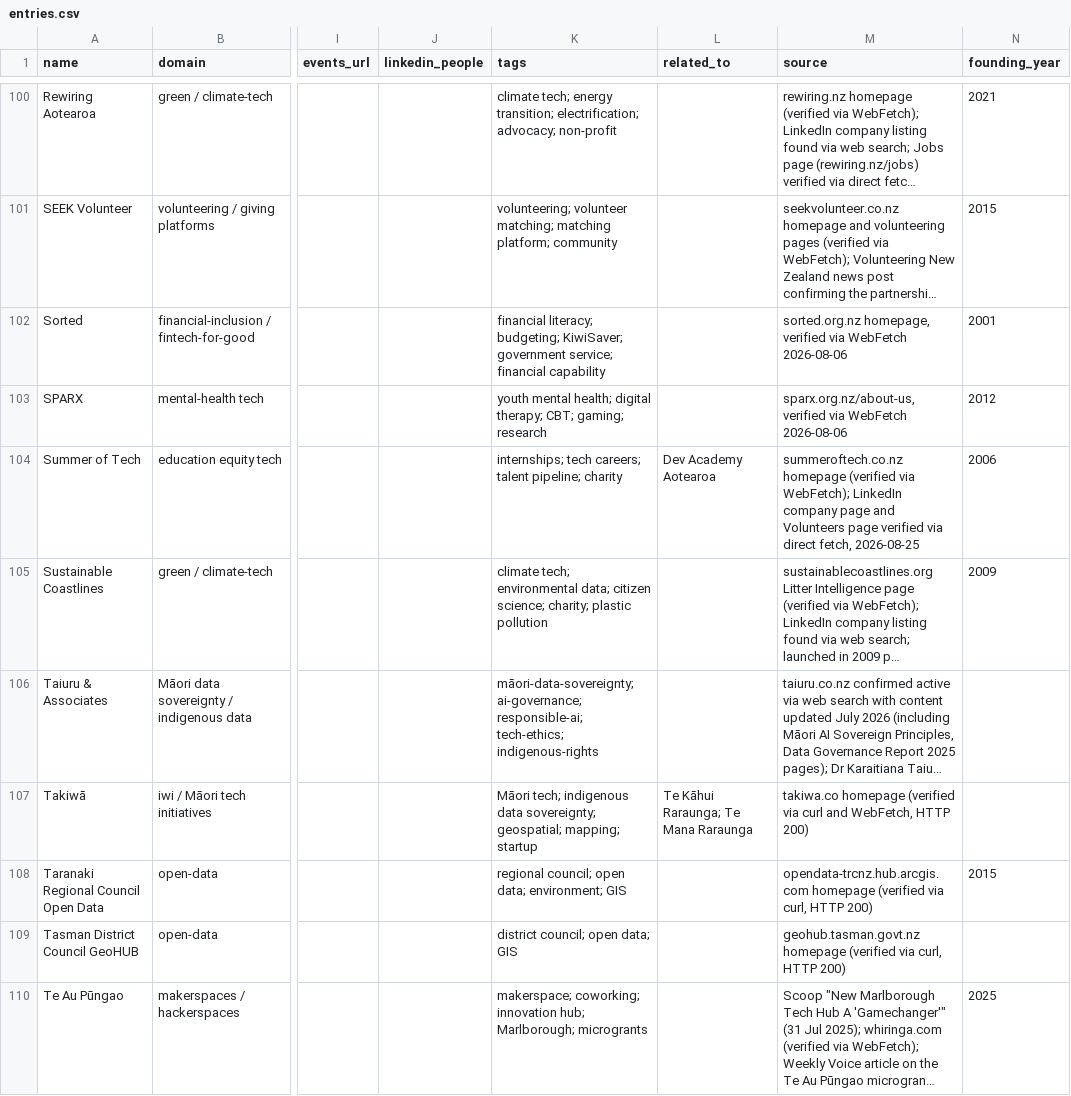
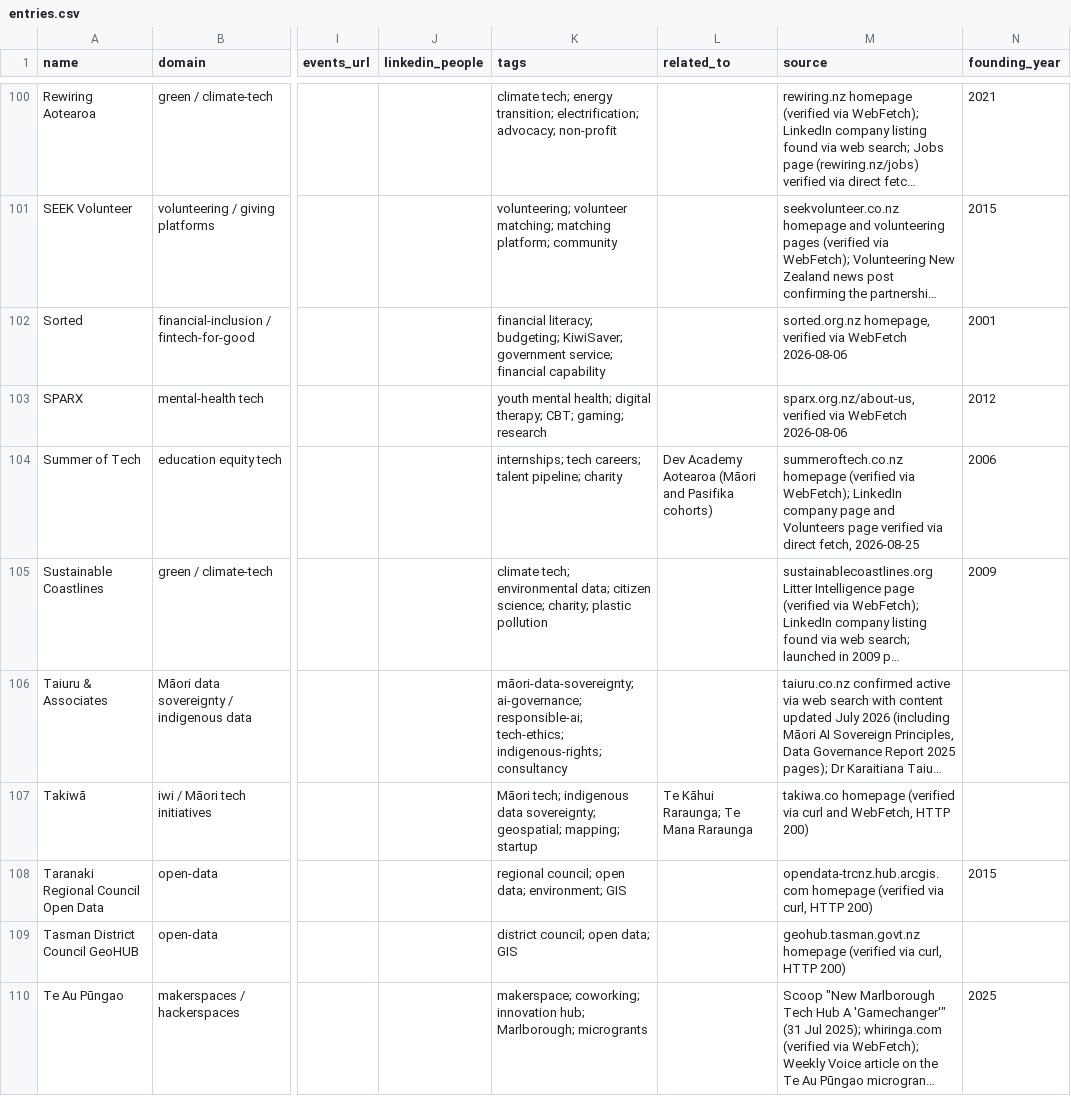
Before and after one commit to olitreadwell/nz-tech-for-good, a CSV file: data/exports/entries.csv, drawn as a sheet; only a part is shown, gaps mark what is left out; long unchanged cells end in …; the diff covers the shown part only; the diff names each change by its address in the sheet, - before the commit and + after, or states it on an @@ line.

Commit message:
chore(data): verify entries and correct related links
Update five verification dates, repair nine related-entry references to exact names, and add tags to five entries. Regenerate GUIDE.md and exports.

```diff
--- a/data/exports/entries.csv
+++ b/data/exports/entries.csv
-L104 (related_to): Dev Academy Aotearoa
+L104 (related_to): Dev Academy Aotearoa (Māori and Pasifika cohorts)
-K106 (tags): …responsible-ai; tech-ethics; indigenous-rights
+K106 (tags): …responsible-ai; tech-ethics; indigenous-rights; consultancy
```
Also changed, not shown: 12 edited cells elsewhere in this file, 17 other files.
